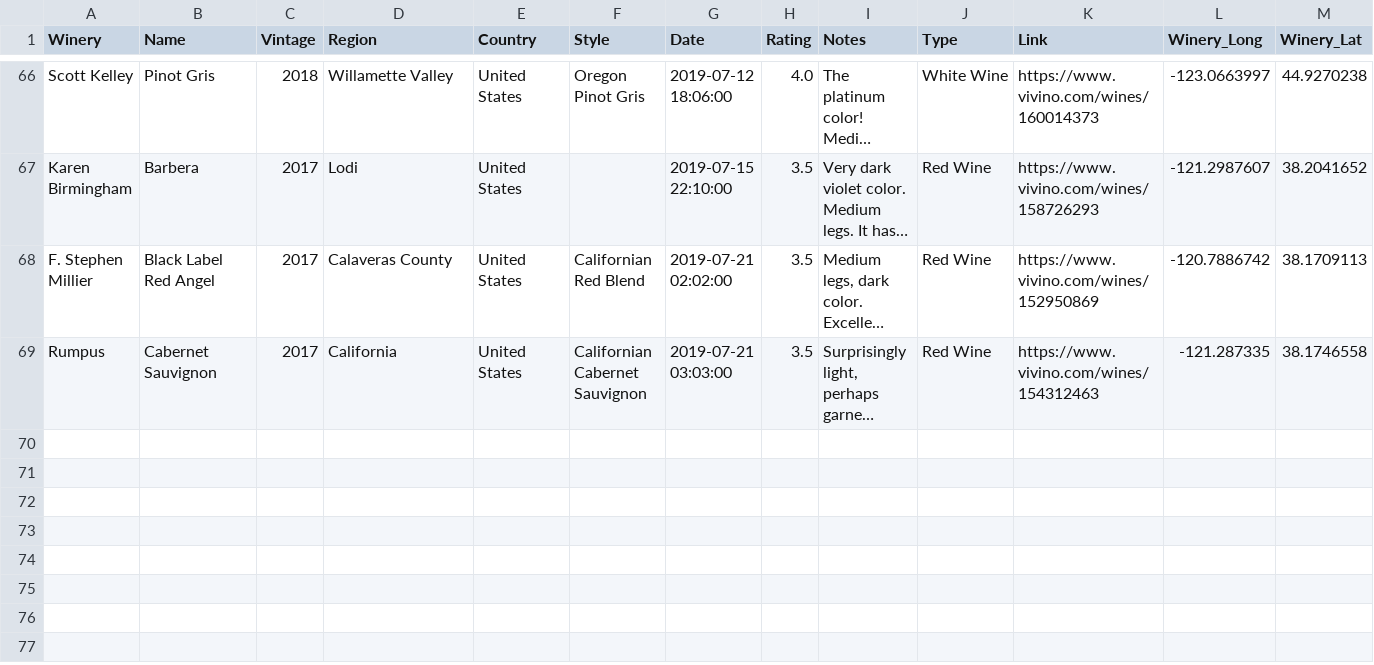
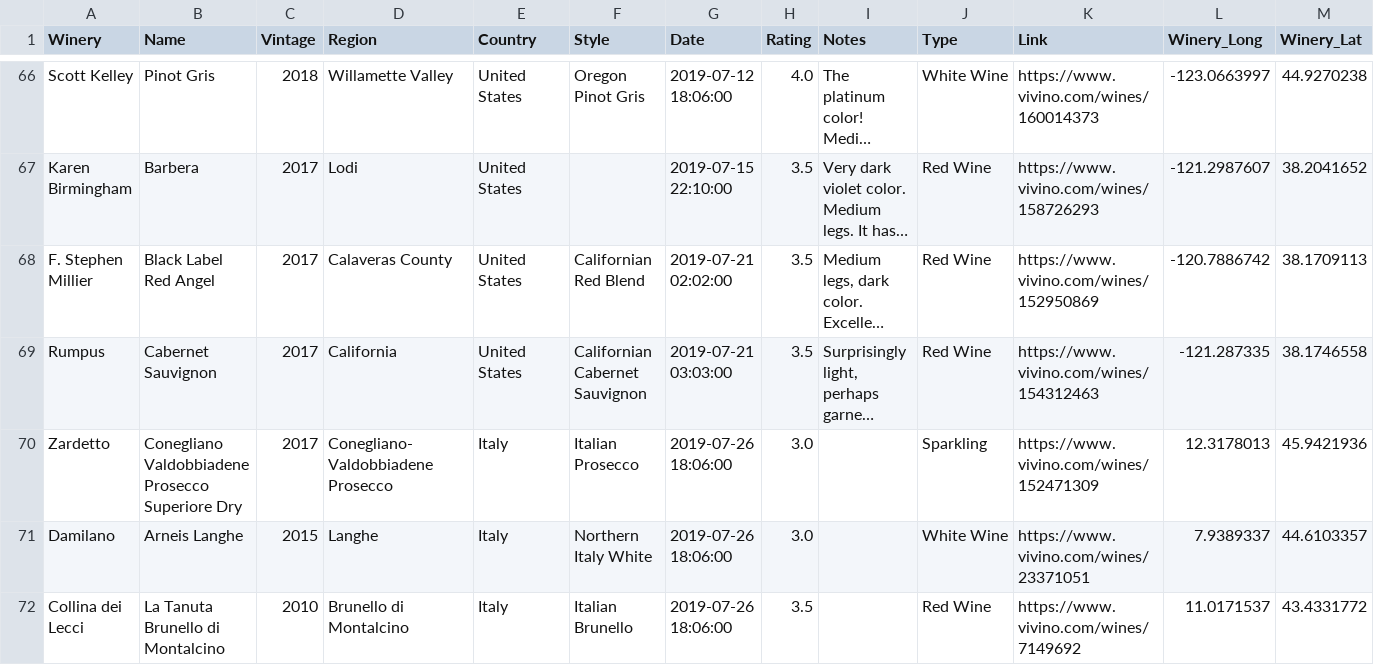
Before and after one commit to activatedgeek/wine-map, a CSV file: data/wines/data.csv, drawn as a sheet; only a part is shown, gaps mark what is left out; long unchanged cells end in …; the diff covers the shown part only; the diff names each change by its address in the sheet, - before the commit and + after, or states it on an @@ line.

Commit message:
Intro to italy (#11)
* SF Wine School

* Upgrade deps

* Fix some latlongs over the ocean

```diff
--- a/data/wines/data.csv
+++ b/data/wines/data.csv
+row 70: Zardetto | Conegliano Valdobbiadene Prosecco Superiore Dry | 2017 | Conegliano-Valdobbiadene Prosecco | Italy | Italian Prosecco | 2019-07-26 18:06:00 | 3.0 |  | Sparkling | https://www.vivino.com/wines/152471309 | 12.3178013 | 45.9421936
+row 71: Damilano | Arneis Langhe | 2015 | Langhe | Italy | Northern Italy White | 2019-07-26 18:06:00 | 3.0 |  | White Wine | https://www.vivino.com/wines/23371051 | 7.9389337 | 44.6103357
+row 72: Collina dei Lecci | La Tanuta Brunello di Montalcino | 2010 | Brunello di Montalcino | Italy | Italian Brunello | 2019-07-26 18:06:00 | 3.5 |  | Red Wine | https://www.vivino.com/wines/7149692 | 11.0171537 | 43.4331772
```
Also changed, not shown: 3 added rows and 10 edited cells elsewhere in this file, 1 other file.
